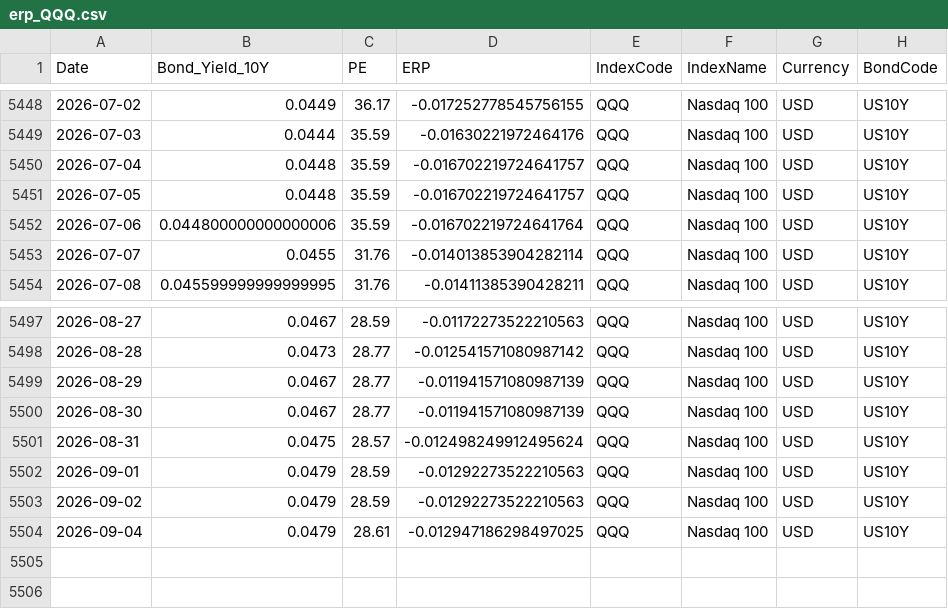
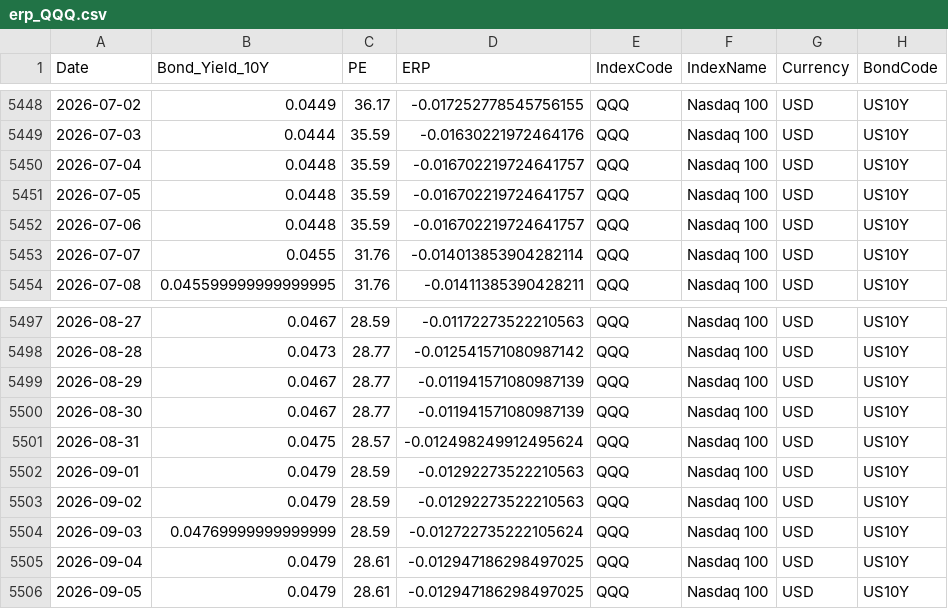
Before and after one commit to ChiaraVan1/equity-risk-premium-monitor, a CSV file: data/erp_QQQ.csv, drawn as a sheet; only a part is shown, gaps mark what is left out.

```diff
--- a/data/erp_QQQ.csv
+++ b/data/erp_QQQ.csv
@@ -5451,3 +5451,3 @@
 2026-07-05,0.0448,35.59,-0.016702219724641757,QQQ,Nasdaq 100,USD,US10Y
-2026-07-06,0.044800000000000006,35.59,-0.016702219724641764,QQQ,Nasdaq 100,USD,US10Y
+2026-07-06,0.0448,35.59,-0.016702219724641757,QQQ,Nasdaq 100,USD,US10Y
 2026-07-07,0.0455,31.76,-0.014013853904282114,QQQ,Nasdaq 100,USD,US10Y
@@ -5503,2 +5503,4 @@
 2026-09-02,0.0479,28.59,-0.01292273522210563,QQQ,Nasdaq 100,USD,US10Y
+2026-09-03,0.04769999999999999,28.59,-0.012722735222105624,QQQ,Nasdaq 100,USD,US10Y
 2026-09-04,0.0479,28.61,-0.012947186298497025,QQQ,Nasdaq 100,USD,US10Y
+2026-09-05,0.0479,28.61,-0.012947186298497025,QQQ,Nasdaq 100,USD,US10Y
```
Also changed, not shown: data/erp_EEM.csv, data/erp_SPY.csv, 4 other files.
